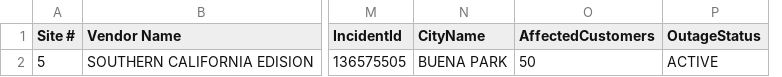
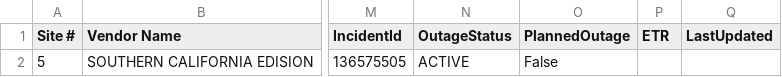
Before and after one commit to Maniac3255/Map-test, a CSV file: impacted_sites.csv, drawn as a sheet; only a part is shown, gaps mark what is left out; removed rows and columns are numbered as before the commit, all else as after; the diff names each change by its address in the sheet, - before the commit and + after, or states it on an @@ line.

```diff
--- a/impacted_sites.csv
+++ b/impacted_sites.csv
-column N (CityName), row 2: BUENA PARK
-column O (AffectedCustomers), row 2: 50
+column O (PlannedOutage), row 2: False
+column P (ETR), empty
+column Q (LastUpdated), empty
```
